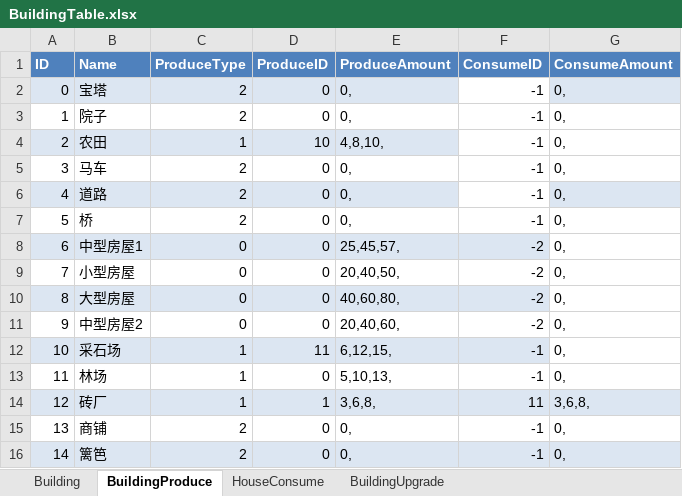
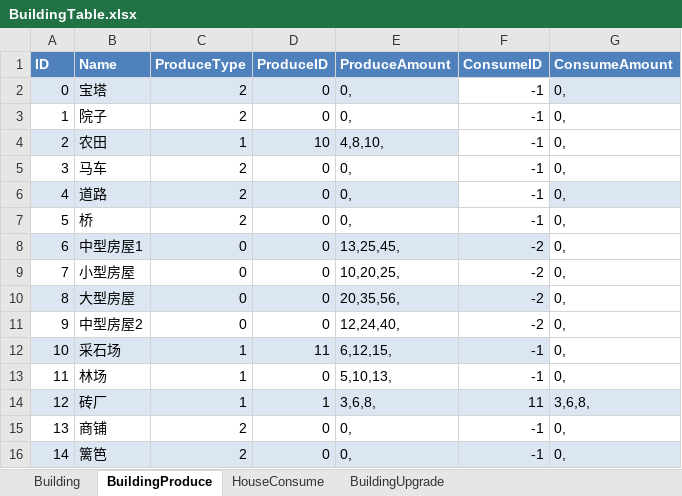
Before and after one commit to syc0521/SimulationGame, an Excel workbook: Assets/Configs/RawTable/BuildingTable.xlsx, sheet BuildingProduce, drawn as a sheet; only a part is shown; values as stored, in another font and other column widths than the file's, no borders; table styles not drawn; the diff names each change by its address in the sheet, - before the commit and + after, or states it on an @@ line.

```diff
--- a/Assets/Configs/RawTable/BuildingTable.xlsx (sheet BuildingProduce)
+++ b/Assets/Configs/RawTable/BuildingTable.xlsx (sheet BuildingProduce)
-E8 (ProduceAmount): 25,45,57,
+E8 (ProduceAmount): 13,25,45,
-E9 (ProduceAmount): 20,40,50,
+E9 (ProduceAmount): 10,20,25,
-E10 (ProduceAmount): 40,60,80,
+E10 (ProduceAmount): 20,35,56,
-E11 (ProduceAmount): 20,40,60,
+E11 (ProduceAmount): 12,24,40,
```
Also changed, not shown: sheet BuildingUpgrade, Assets/Configs/RawTable/BagItem.xlsx, 8 other files.
